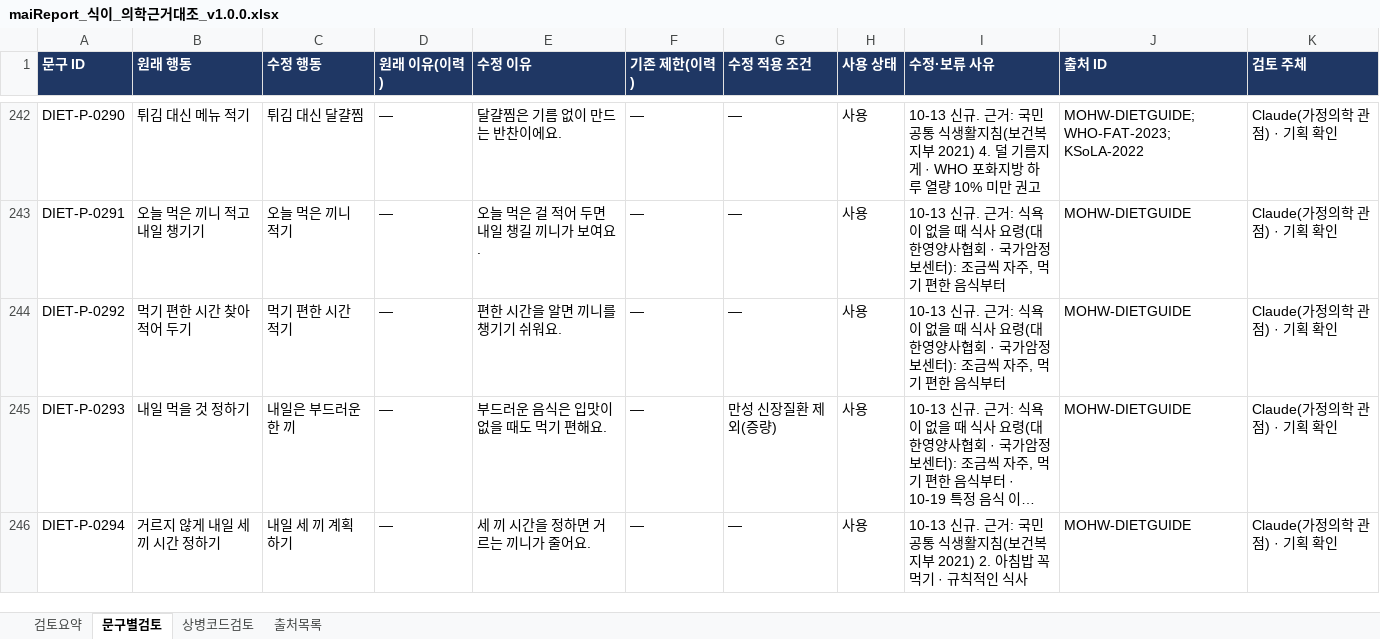
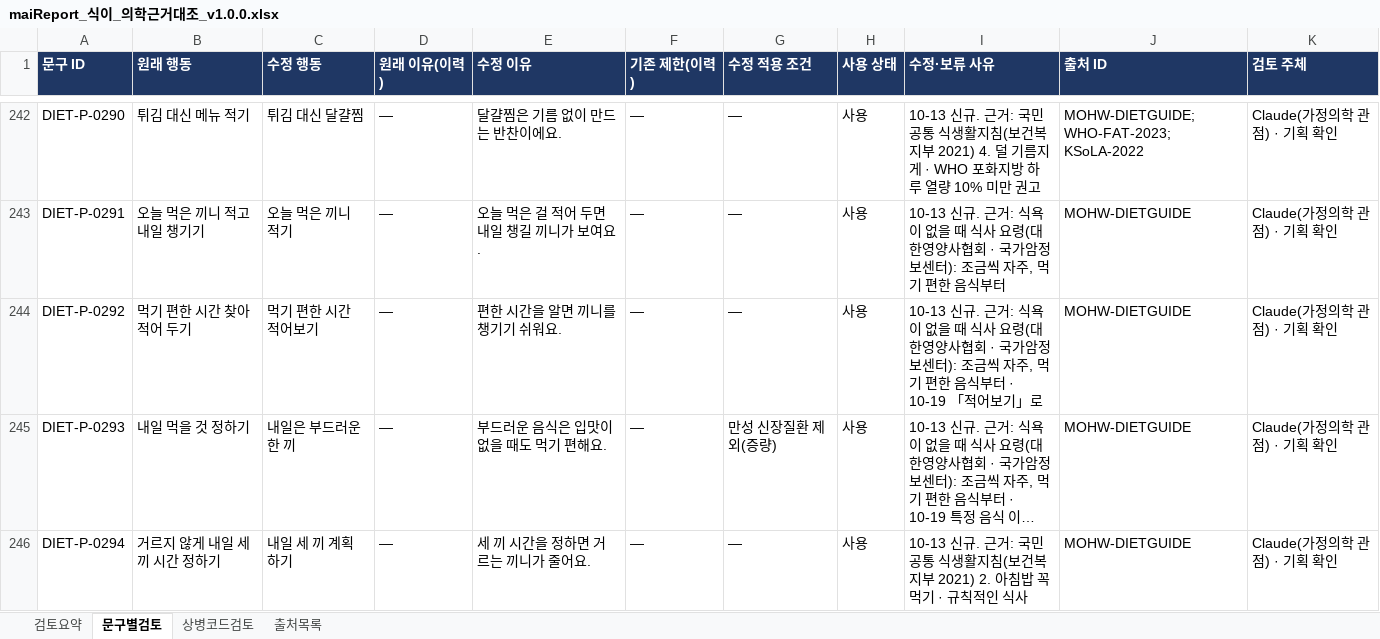
Before and after one commit to srleeinkorea/Project_maiReport, an Excel workbook: docs/엔진/식이/maiReport_식이_의학근거대조_v1.0.0.xlsx, sheet 문구별검토, drawn as a sheet; only a part is shown, gaps mark what is left out; long unchanged cells end in …; values as stored, in another font and other column widths than the file's, no borders; the diff names each change by its address in the sheet, - before the commit and + after, or states it on an @@ line.

```diff
--- a/docs/엔진/식이/maiReport_식이_의학근거대조_v1.0.0.xlsx (sheet 문구별검토)
+++ b/docs/엔진/식이/maiReport_식이_의학근거대조_v1.0.0.xlsx (sheet 문구별검토)
-C244 (수정 행동): 먹기 편한 시간 적기
+C244 (수정 행동): 먹기 편한 시간 적어보기
-I244 (수정·보류 사유): …음식부터
+I244 (수정·보류 사유): …음식부터 · 10-19 「적어보기」로
```
Also changed, not shown: docs/엔진/식이/maiReport_식이_개발전달_데이터계약_v1.0.0.xlsx, docs/엔진/식이/maiReport_식이_문구세트_의학검수_v1.0.0.xlsx, 6 other files.
